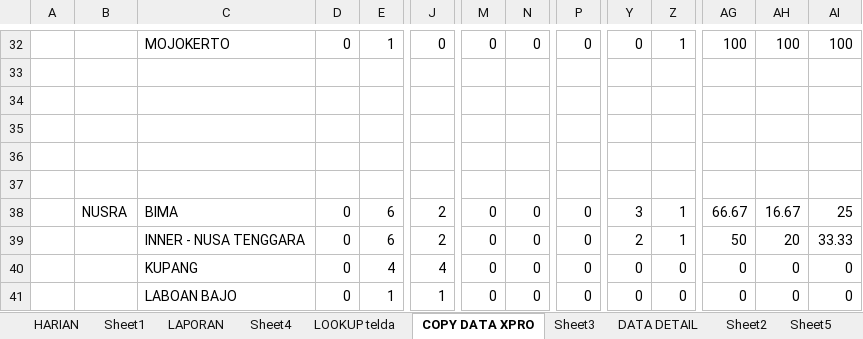
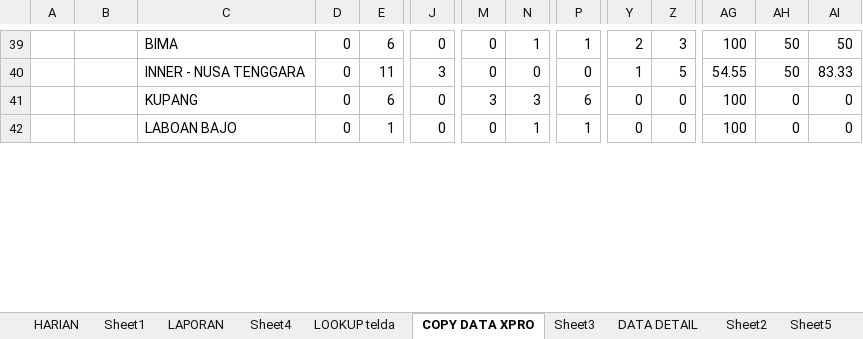
Before and after one commit to dediriant3-a11y/dashboard-ReportJBN, an Excel workbook: data.xlsx, sheet COPY DATA XPRO, drawn as a sheet; only a part is shown, gaps mark what is left out; values as stored, in another font and other column widths than the file's, no borders; removed rows and columns are numbered as before the commit, all else as after; rows hold the shown columns only; the diff covers the shown part only; the diff names each change by its address in the sheet, - before the commit and + after, or states it on an @@ line.

```diff
--- a/data.xlsx (sheet COPY DATA XPRO)
+++ b/data.xlsx (sheet COPY DATA XPRO)
-C39: MOJOKERTO
+C39: BIMA
-E39: 1
+E39: 6
-N39: 0
+N39: 1
-P39: 0
+P39: 1
-Y39: 0
+Y39: 2
-Z39: 1
+Z39: 3
-AH39: 100
+AH39: 50
-AI39: 100
+AI39: 50
-row 33: (empty)
-row 34: (empty)
-row 35: (empty)
-row 36: (empty)
-row 37: (empty)
-row 38:  | NUSRA | BIMA | 0 | 6 | 2 | 0 | 0 | 0 | 3 | 1 | 66.67 | 16.67 | 25
-E40: 6
+E40: 11
-J40: 2
+J40: 3
-Y40: 2
+Y40: 1
-Z40: 1
+Z40: 5
-AG40: 50
+AG40: 54.55
-AH40: 20
+AH40: 50
-AI40: 33.33
+AI40: 83.33
-E41: 4
+E41: 6
-J41: 4
+J41: 0
-M41: 0
+M41: 3
-N41: 0
+N41: 3
-P41: 0
+P41: 6
-AG41:AG42: 0
+AG41:AG42: 100
-J42: 1
+J42: 0
-N42: 0
+N42: 1
-P42: 0
+P42: 1
```
Also changed, not shown: 14 added rows, 8 removed rows and 268 edited cells elsewhere in this sheet, sheet DATA DETAIL, sheet HARIAN, sheet LAPORAN, sheet LOOKUP telda, sheet Sheet3, sheet Sheet4, 1 more sheet, formulas that keep their value, charts or pictures.
